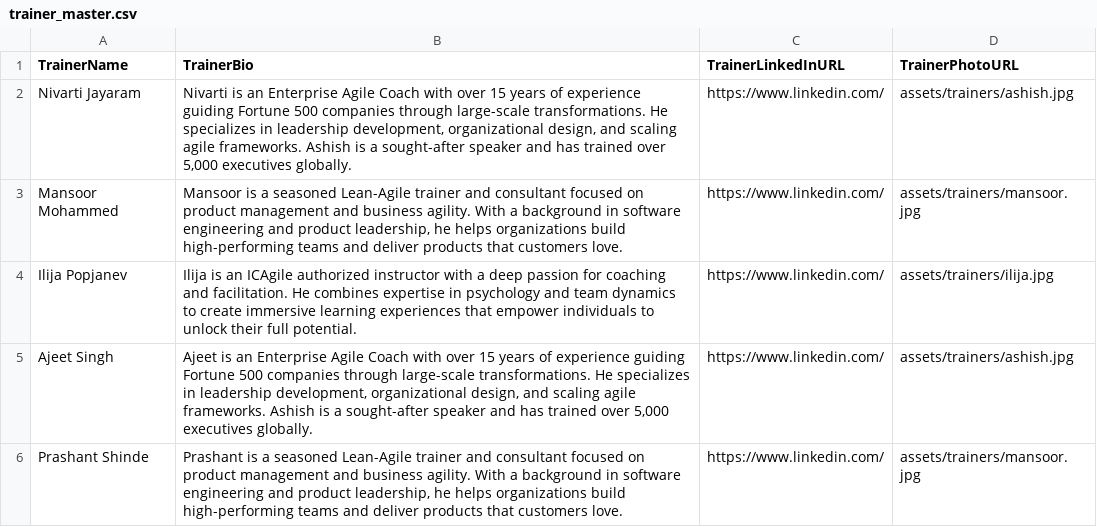
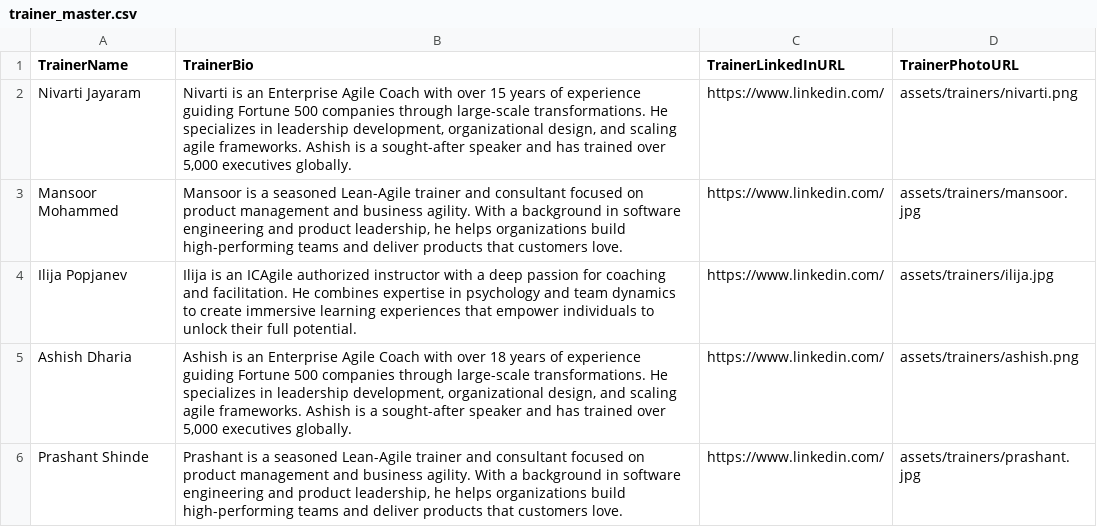
Before and after one commit to pdshinde25-pixel/av-data-vault, a CSV file: catalog/trainer_master.csv, drawn as a sheet.

Commit message:
Update trainer_master.csv

```diff
--- a/catalog/trainer_master.csv
+++ b/catalog/trainer_master.csv
@@ -1,6 +1,6 @@
 TrainerName,TrainerBio,TrainerLinkedInURL,TrainerPhotoURL
-"Nivarti Jayaram","Nivarti  is an Enterprise Agile Coach with over 15 years of experience guiding Fortune 500 companies through large-scale transformations. He specializes in leadership development, organizational design, and scaling agile frameworks. Ashish is a sought-after speaker and has trained over 5,000 executives globally.","https://www.linkedin.com/","assets/trainers/ashish.jpg"
+"Nivarti Jayaram","Nivarti  is an Enterprise Agile Coach with over 15 years of experience guiding Fortune 500 companies through large-scale transformations. He specializes in leadership development, organizational design, and scaling agile frameworks. Ashish is a sought-after speaker and has trained over 5,000 executives globally.","https://www.linkedin.com/","assets/trainers/nivarti.png"
 "Mansoor Mohammed","Mansoor is a seasoned Lean-Agile trainer and consultant focused on product management and business agility. With a background in software engineering and product leadership, he helps organizations build high-performing teams and deliver products that customers love.","https://www.linkedin.com/","assets/trainers/mansoor.jpg"
 "Ilija Popjanev","Ilija is an ICAgile authorized instructor with a deep passion for coaching and facilitation. He combines expertise in psychology and team dynamics to create immersive learning experiences that empower individuals to unlock their full potential.","https://www.linkedin.com/","assets/trainers/ilija.jpg"
-"Ajeet Singh","Ajeet  is an Enterprise Agile Coach with over 15 years of experience guiding Fortune 500 companies through large-scale transformations. He specializes in leadership development, organizational design, and scaling agile frameworks. Ashish is a sought-after speaker and has trained over 5,000 executives globally.","https://www.linkedin.com/","assets/trainers/ashish.jpg"
-"Prashant Shinde","Prashant is a seasoned Lean-Agile trainer and consultant focused on product management and business agility. With a background in software engineering and product leadership, he helps organizations build high-performing teams and deliver products that customers love.","https://www.linkedin.com/","assets/trainers/mansoor.jpg"
+"Ashish Dharia","Ashish  is an Enterprise Agile Coach with over 18 years of experience guiding Fortune 500 companies through large-scale transformations. He specializes in leadership development, organizational design, and scaling agile frameworks. Ashish is a sought-after speaker and has trained over 5,000 executives globally.","https://www.linkedin.com/","assets/trainers/ashish.png"
+"Prashant Shinde","Prashant is a seasoned Lean-Agile trainer and consultant focused on product management and business agility. With a background in software engineering and product leadership, he helps organizations build high-performing teams and deliver products that customers love.","https://www.linkedin.com/","assets/trainers/prashant.jpg"
```
